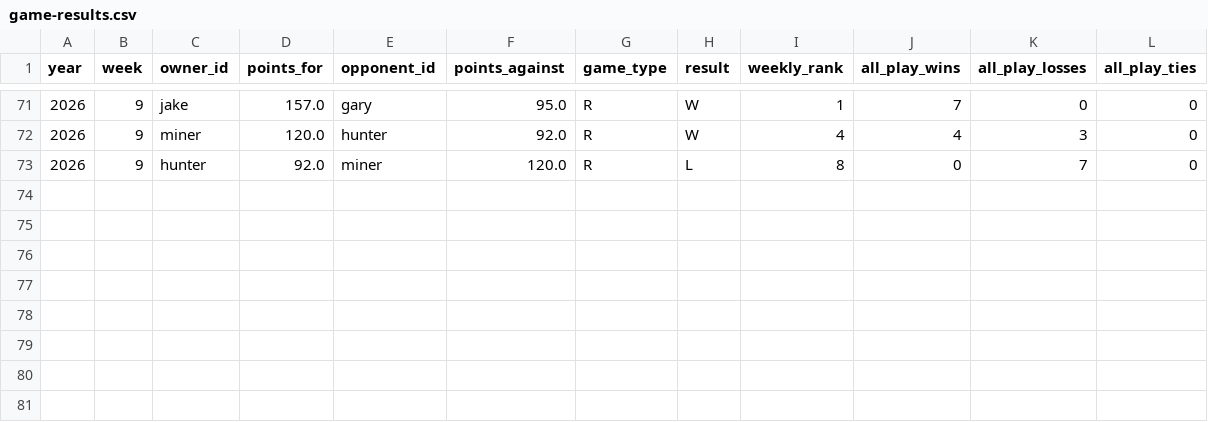
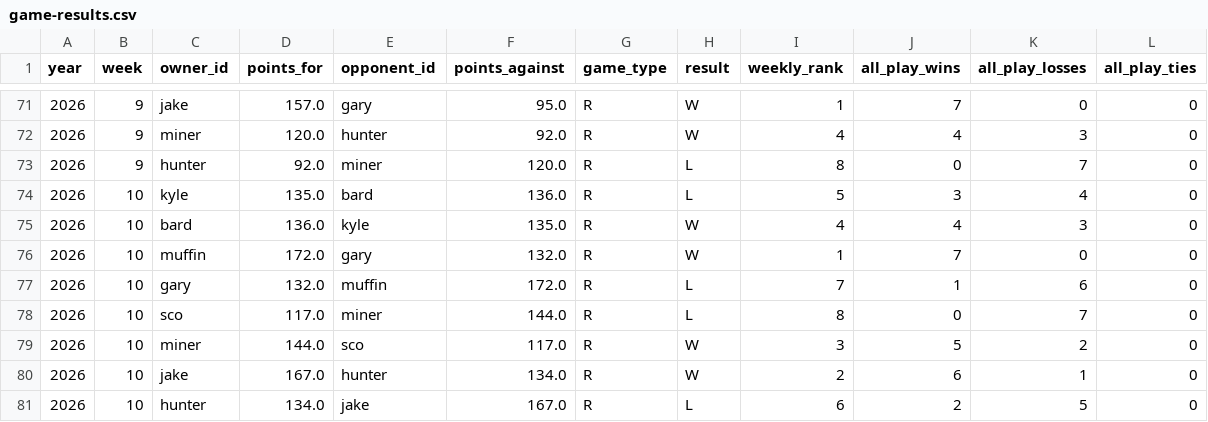
Before and after one commit to cravisjuice18-25/krusty-krab-league-site, a CSV file: data/game-results.csv, drawn as a sheet; only a part is shown, gaps mark what is left out; the diff names each change by its address in the sheet, - before the commit and + after, or states it on an @@ line.

```diff
--- a/data/game-results.csv
+++ b/data/game-results.csv
+row 74: 2026 | 10 | kyle | 135.0 | bard | 136.0 | R | L | 5 | 3 | 4 | 0
+row 75: 2026 | 10 | bard | 136.0 | kyle | 135.0 | R | W | 4 | 4 | 3 | 0
+row 76: 2026 | 10 | muffin | 172.0 | gary | 132.0 | R | W | 1 | 7 | 0 | 0
+row 77: 2026 | 10 | gary | 132.0 | muffin | 172.0 | R | L | 7 | 1 | 6 | 0
+row 78: 2026 | 10 | sco | 117.0 | miner | 144.0 | R | L | 8 | 0 | 7 | 0
+row 79: 2026 | 10 | miner | 144.0 | sco | 117.0 | R | W | 3 | 5 | 2 | 0
+row 80: 2026 | 10 | jake | 167.0 | hunter | 134.0 | R | W | 2 | 6 | 1 | 0
+row 81: 2026 | 10 | hunter | 134.0 | jake | 167.0 | R | L | 6 | 2 | 5 | 0
```
Also changed, not shown: data/current-standings.csv, data/pickem-weekly.csv, 5 other files.
